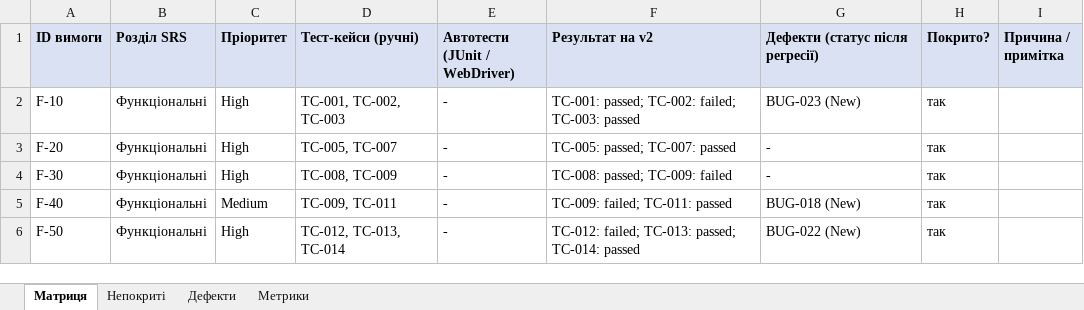
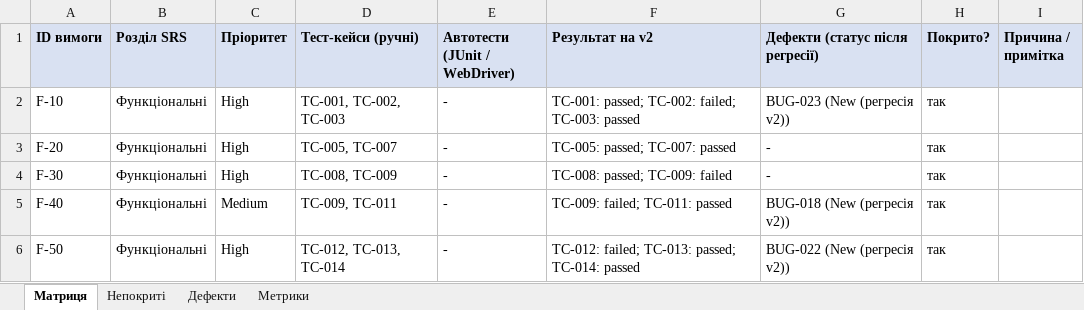
Before and after one commit to Dun18-droid/tzyapz-team-Hay-, an Excel workbook: docs/sprint5/traceability-matrix.xlsx, sheet Матриця, drawn as a sheet; only a part is shown; values as stored, in another font and other column widths than the file's, no borders; the diff covers the shown part only; the diff names each change by its address in the sheet, - before the commit and + after, or states it on an @@ line.

```diff
--- a/docs/sprint5/traceability-matrix.xlsx (sheet Матриця)
+++ b/docs/sprint5/traceability-matrix.xlsx (sheet Матриця)
-G2 (Дефекти (статус після регресії)): BUG-023 (New)
+G2 (Дефекти (статус після регресії)): BUG-023 (New (регресія v2))
-G5 (Дефекти (статус після регресії)): BUG-018 (New)
+G5 (Дефекти (статус після регресії)): BUG-018 (New (регресія v2))
-G6 (Дефекти (статус після регресії)): BUG-022 (New)
+G6 (Дефекти (статус після регресії)): BUG-022 (New (регресія v2))
```
Also changed, not shown: 7 edited cells elsewhere in this sheet, sheet Дефекти, sheet Метрики, 1 other file.
